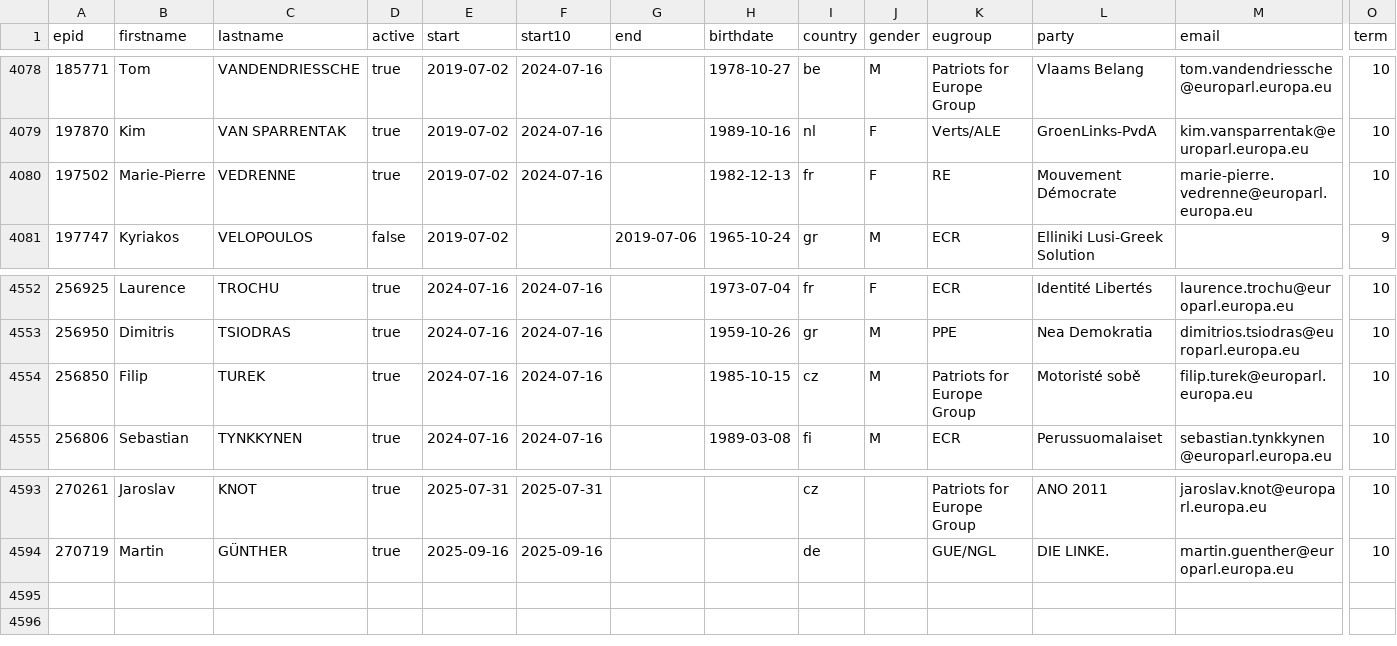
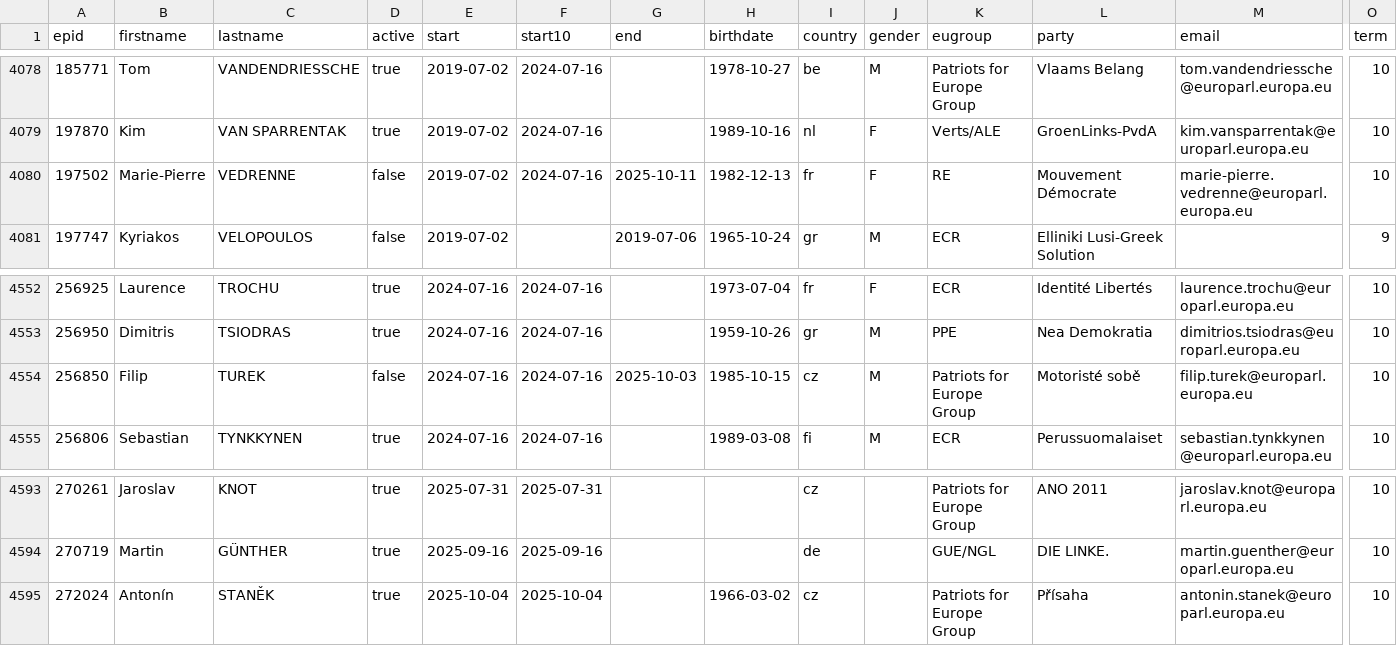
Before and after one commit to TechToThePeople/mep, a CSV file: data/meps.all.csv, drawn as a sheet; only a part is shown, gaps mark what is left out; rows hold the shown columns only; the diff names each change by its address in the sheet, - before the commit and + after, or states it on an @@ line.

```diff
--- a/data/meps.all.csv
+++ b/data/meps.all.csv
-D4080 (active): true
+D4080 (active): false
-G4080 (end): (empty)
+G4080 (end): 2025-10-11
-D4554 (active): true
+D4554 (active): false
-G4554 (end): (empty)
+G4554 (end): 2025-10-03
+row 4595: 272024 | Antonín | STANĚK | true | 2025-10-04 | 2025-10-04 |  | 1966-03-02 | cz |  | Patriots for Europe Group | Přísaha | antonin.stanek@europarl.europa.eu | 10
```
Also changed, not shown: data/inout.csv, data/meps.csv, 4 other files.
